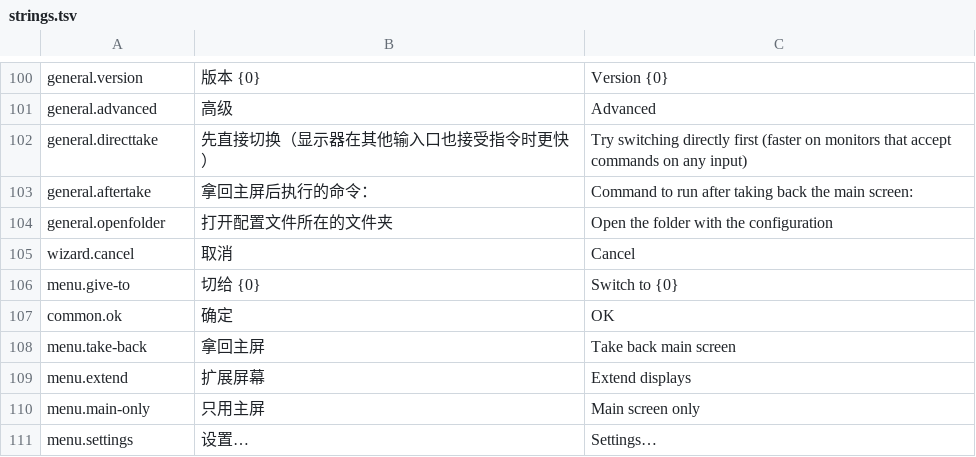
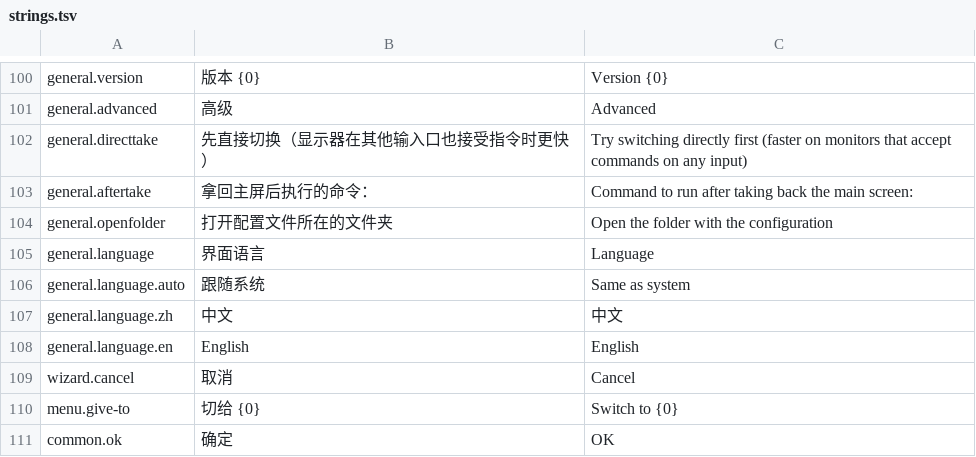
Before and after one commit to AM-cao/screen-switch, a TSV file: i18n/strings.tsv, drawn as a sheet; only a part is shown, gaps mark what is left out; the shorter side is filled out with more unchanged rows.

Commit message:
feat(windows): interface language setting; mask this computer's public key

```diff
--- a/i18n/strings.tsv
+++ b/i18n/strings.tsv
@@ -104,2 +104,6 @@ general.aftertake	拿回主屏后执行的命令：	Command to run after taking
 general.openfolder	打开配置文件所在的文件夹	Open the folder with the configuration
+general.language	界面语言	Language
+general.language.auto	跟随系统	Same as system
+general.language.zh	中文	中文
+general.language.en	English	English
 wizard.cancel	取消	Cancel
```
Also changed, not shown: 18 other files.
